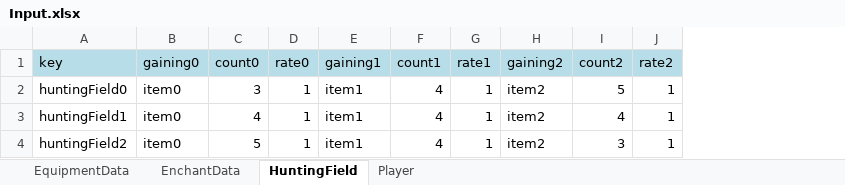
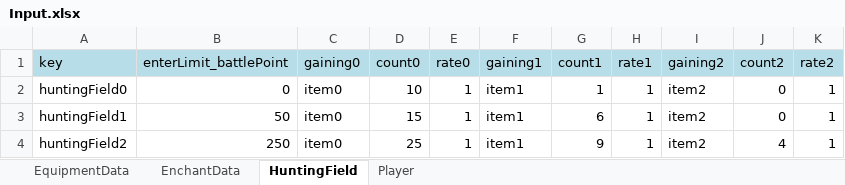
Before and after one commit to goaoa1/GrowthSimulation, an Excel workbook: Input.xlsx, sheet HuntingField, drawn as a sheet; values as stored, in another font and other column widths than the file's, no borders; addresses are those after the commit; the diff names each change by its address in the sheet, - before the commit and + after, or states it on an @@ line.

```diff
--- a/Input.xlsx (sheet HuntingField)
+++ b/Input.xlsx (sheet HuntingField)
+column B (enterLimit_battlePoint), rows 2-4: 0 | 50 | 250
-D2 (count0): 3
+D2 (count0): 10
-G2 (count1): 4
+G2 (count1): 1
-J2 (count2): 5
+J2 (count2): 0
-D3 (count0): 4
+D3 (count0): 15
-G3 (count1): 4
+G3 (count1): 6
-J3 (count2): 4
+J3 (count2): 0
-D4 (count0): 5
+D4 (count0): 25
-G4 (count1): 4
+G4 (count1): 9
-J4 (count2): 3
+J4 (count2): 4
```
Also changed, not shown: sheet EnchantData, sheet EquipmentData, sheet Player, 1 other file.
